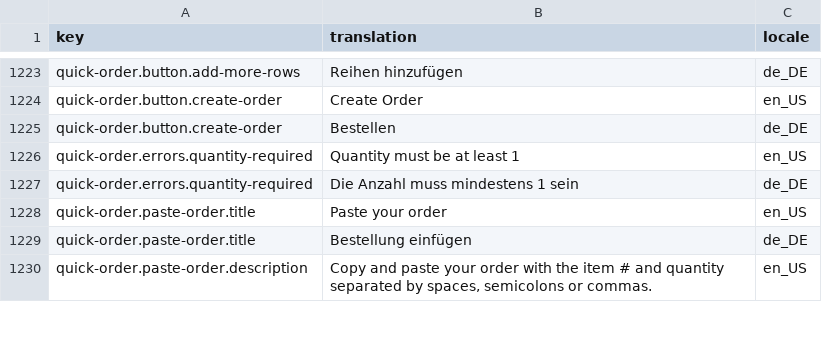
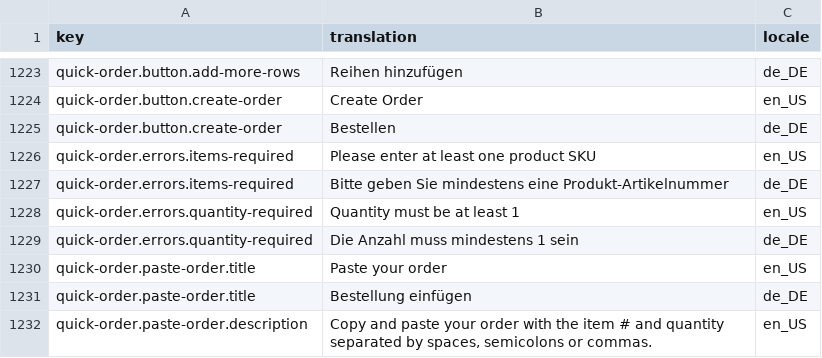
Before and after one commit to spryker-shop/b2b-demo-shop, a CSV file: data/import/glossary.csv, drawn as a sheet; only a part is shown, gaps mark what is left out; the diff names each change by its address in the sheet, - before the commit and + after, or states it on an @@ line.

Commit message:
CORE-975: added ItemsFieldConstraint

```diff
--- a/data/import/glossary.csv
+++ b/data/import/glossary.csv
+row 1226: quick-order.errors.items-required | Please enter at least one product SKU | en_US
+row 1227: quick-order.errors.items-required | Bitte geben Sie mindestens eine Produkt-Artikelnummer | de_DE
```
